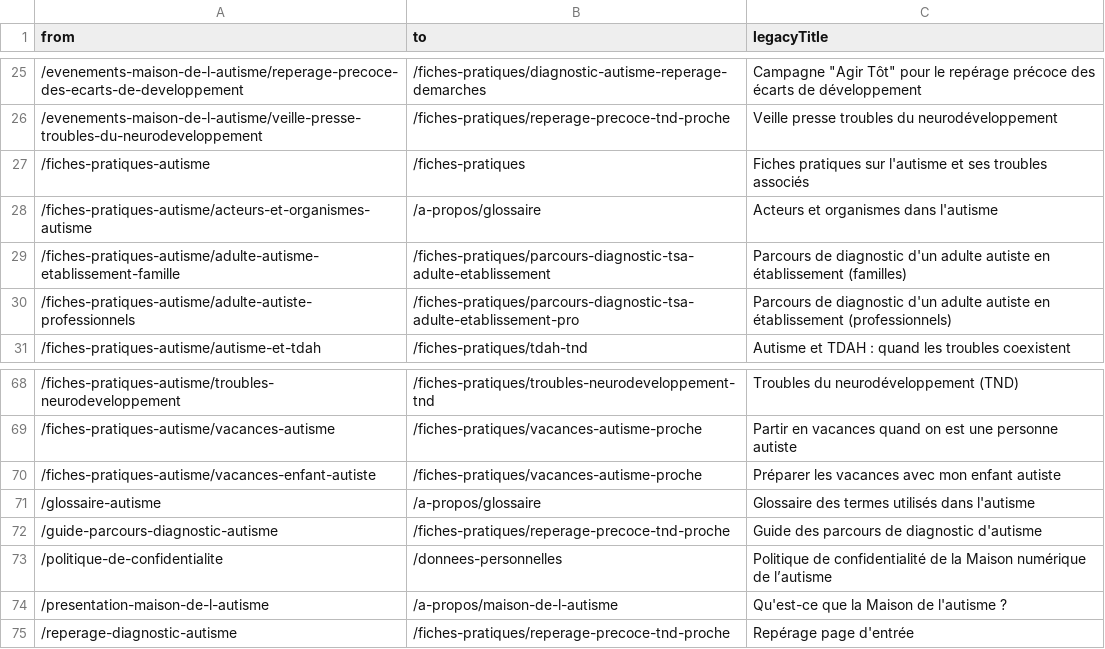
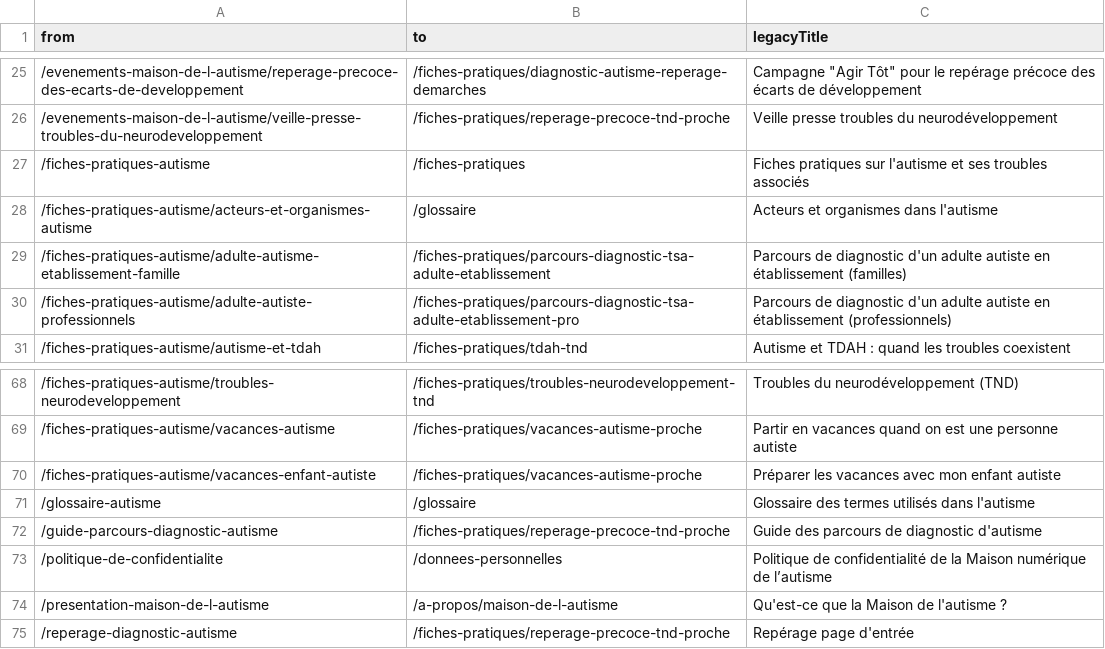
Before and after one commit to Numericite/ditnd-unification-site, a CSV file: src/payload/seed/data/legacy-urls.csv, drawn as a sheet; only a part is shown, gaps mark what is left out.

Commit message:
feat(glossary): move the glossary to /glossaire, out of the about section

```diff
--- a/src/payload/seed/data/legacy-urls.csv
+++ b/src/payload/seed/data/legacy-urls.csv
@@ -27,3 +27,3 @@ from,to,legacyTitle
 /fiches-pratiques-autisme,/fiches-pratiques,Fiches pratiques sur l'autisme et ses troubles associés
-/fiches-pratiques-autisme/acteurs-et-organismes-autisme,/a-propos/glossaire,Acteurs et organismes dans l'autisme
+/fiches-pratiques-autisme/acteurs-et-organismes-autisme,/glossaire,Acteurs et organismes dans l'autisme
 /fiches-pratiques-autisme/adulte-autisme-etablissement-famille,/fiches-pratiques/parcours-diagnostic-tsa-adulte-etablissement,Parcours de diagnostic d'un adulte autiste en établissement (familles)
@@ -70,3 +70,3 @@ from,to,legacyTitle
 /fiches-pratiques-autisme/vacances-enfant-autiste,/fiches-pratiques/vacances-autisme-proche,Préparer les vacances avec mon enfant autiste
-/glossaire-autisme,/a-propos/glossaire,Glossaire des termes utilisés dans l'autisme
+/glossaire-autisme,/glossaire,Glossaire des termes utilisés dans l'autisme
 /guide-parcours-diagnostic-autisme,/fiches-pratiques/reperage-precoce-tnd-proche,Guide des parcours de diagnostic d'autisme
```
Also changed, not shown: 16 other files.
